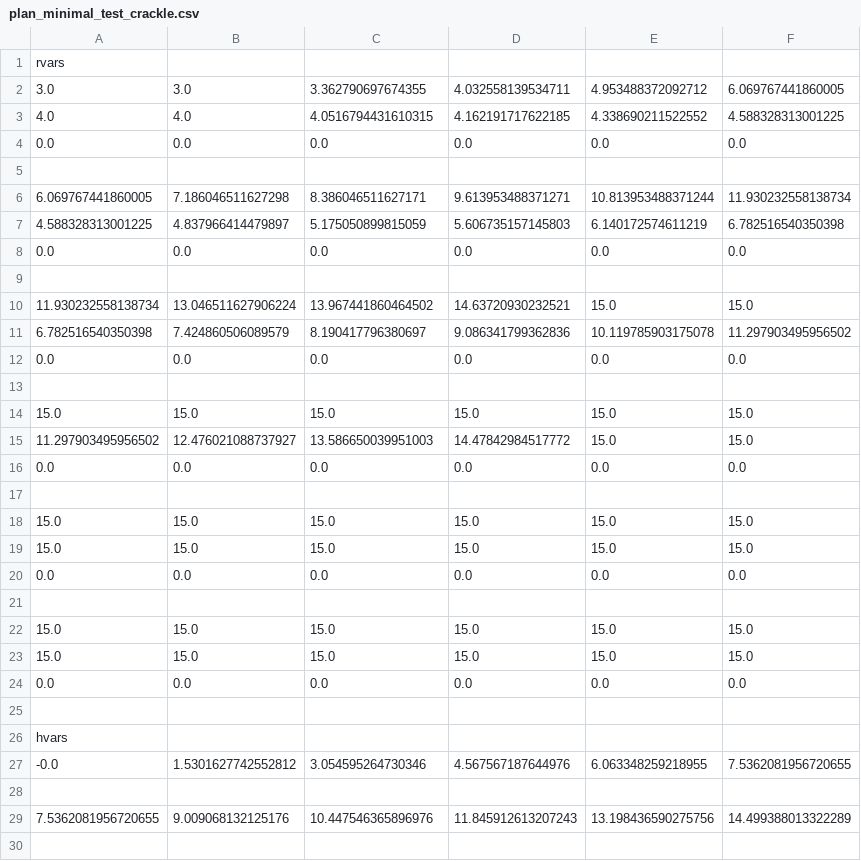
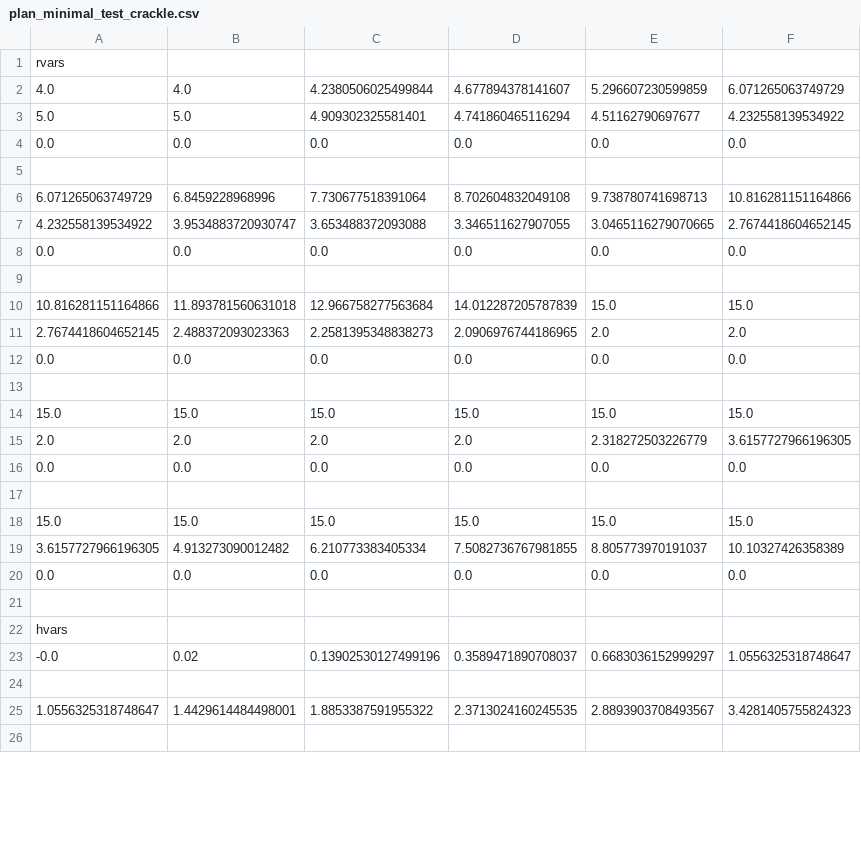
Before and after one commit to Arian-Kourangi/DA236X-Master-Thesis, a CSV file: impact_stl/planner/plans/plan_minimal_test_crackle.csv, drawn as a sheet; only a part is shown; the diff covers the shown part only.

```diff
--- a/impact_stl/planner/plans/plan_minimal_test_crackle.csv
+++ b/impact_stl/planner/plans/plan_minimal_test_crackle.csv
@@ -1,12 +1,12 @@
 rvars
-3.0,3.0,3.362790697674355,4.032558139534711,4.953488372092712,6.069767441860005
-4.0,4.0,4.0516794431610315,4.162191717622185,4.338690211522552,4.588328313001225
+4.0,4.0,4.2380506025499844,4.677894378141607,5.296607230599859,6.071265063749729
+5.0,5.0,4.909302325581401,4.741860465116294,4.51162790697677,4.232558139534922
 0.0,0.0,0.0,0.0,0.0,0.0
 
-6.069767441860005,7.186046511627298,8.386046511627171,9.613953488371271,10.813953488371244,11.930232558138734
-4.588328313001225,4.837966414479897,5.175050899815059,5.606735157145803,6.140172574611219,6.782516540350398
+6.071265063749729,6.8459228968996,7.730677518391064,8.702604832049108,9.738780741698713,10.816281151164866
+4.232558139534922,3.9534883720930747,3.653488372093088,3.346511627907055,3.0465116279070665,2.7674418604652145
 0.0,0.0,0.0,0.0,0.0,0.0
 
-11.930232558138734,13.046511627906224,13.967441860464502,14.63720930232521,15.0,15.0
-6.782516540350398,7.424860506089579,8.190417796380697,9.086341799362836,10.119785903175078,11.297903495956502
+10.816281151164866,11.893781560631018,12.966758277563684,14.012287205787839,15.0,15.0
+2.7674418604652145,2.488372093023363,2.2581395348838273,2.0906976744186965,2.0,2.0
 0.0,0.0,0.0,0.0,0.0,0.0
@@ -14,3 +14,3 @@ rvars
 15.0,15.0,15.0,15.0,15.0,15.0
-11.297903495956502,12.476021088737927,13.586650039951003,14.47842984517772,15.0,15.0
+2.0,2.0,2.0,2.0,2.318272503226779,3.6157727966196305
 0.0,0.0,0.0,0.0,0.0,0.0
@@ -18,7 +18,3 @@ rvars
 15.0,15.0,15.0,15.0,15.0,15.0
-15.0,15.0,15.0,15.0,15.0,15.0
-0.0,0.0,0.0,0.0,0.0,0.0
-
-15.0,15.0,15.0,15.0,15.0,15.0
-15.0,15.0,15.0,15.0,15.0,15.0
+3.6157727966196305,4.913273090012482,6.210773383405334,7.5082736767981855,8.805773970191037,10.10327426358389
 0.0,0.0,0.0,0.0,0.0,0.0
@@ -26,5 +22,5 @@ rvars
 hvars
--0.0,1.5301627742552812,3.054595264730346,4.567567187644976,6.063348259218955,7.5362081956720655
+-0.0,0.02,0.13902530127499196,0.3589471890708037,0.6683036152999297,1.0556325318748647
 
-7.5362081956720655,9.009068132125176,10.447546365896976,11.845912613207243,13.198436590275756,14.499388013322289
+1.0556325318748647,1.4429614484498001,1.8853387591955322,2.3713024160245535,2.8893903708493567,3.4281405755824323
 
```
Also changed, not shown: 2 added rows, 8 removed rows and 6 edited cells elsewhere in this file, impact_stl/planner/plans/plan_minimal_test_pop.csv, impact_stl/planner/plans/plan_minimal_test_snap.csv, 5 other files.
